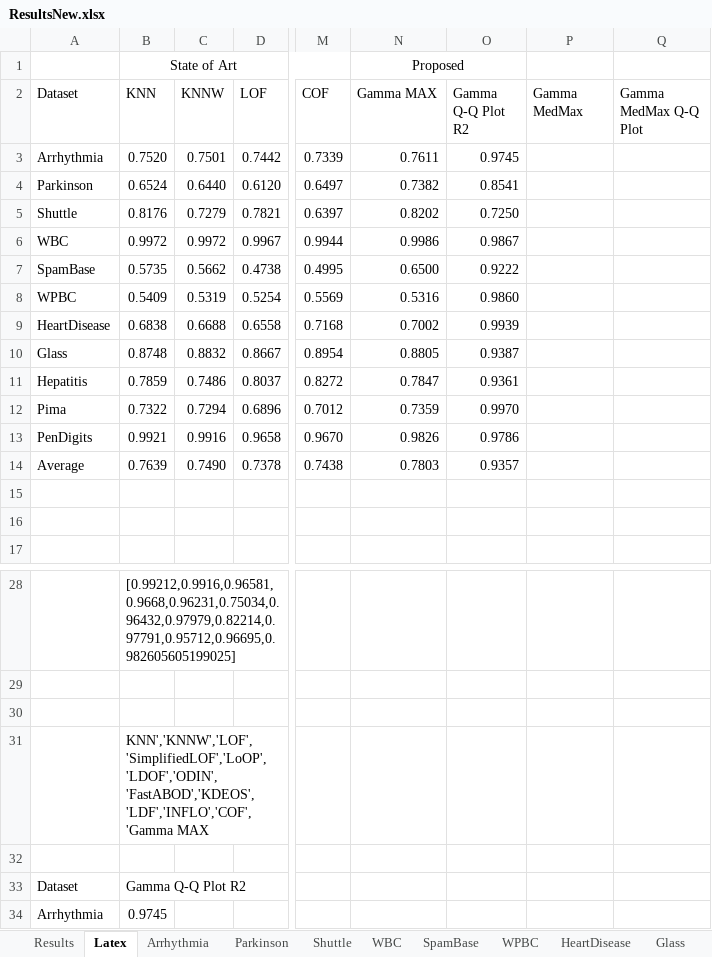
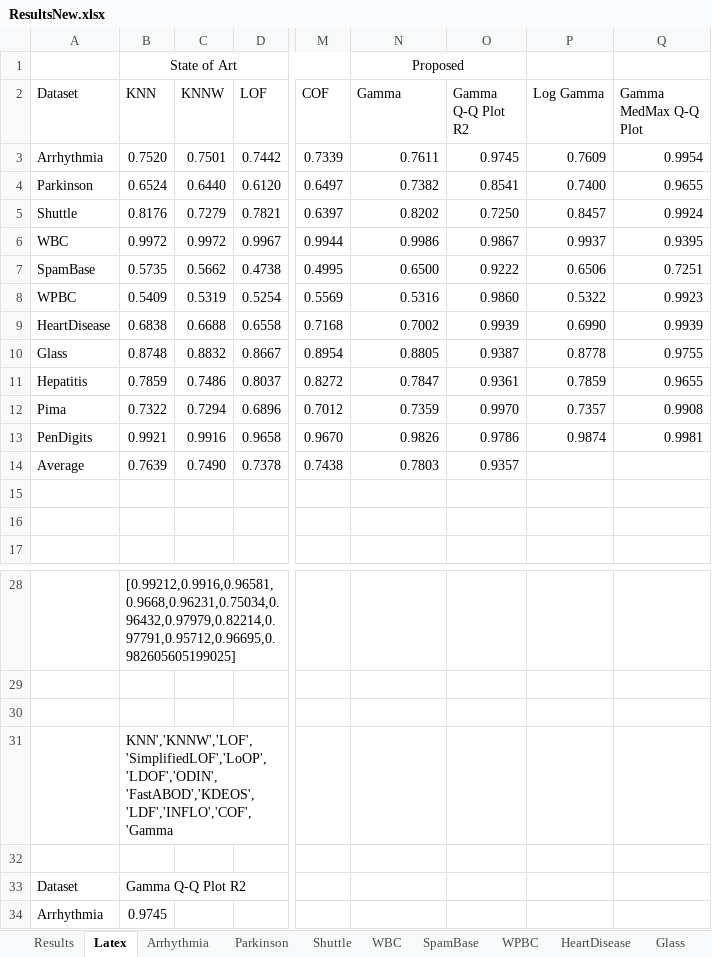
Before and after one commit to hodge-py/Outlier-Detection, an Excel workbook: ResultsNew.xlsx, sheet Latex, drawn as a sheet; only a part is shown, gaps mark what is left out; values as stored, in another font and other column widths than the file's, no borders; conditional formats not drawn; the diff names each change by its address in the sheet, - before the commit and + after, or states it on an @@ line.

```diff
--- a/ResultsNew.xlsx (sheet Latex)
+++ b/ResultsNew.xlsx (sheet Latex)
-N2: Gamma MAX
+N2: Gamma
-P2: Gamma MedMax
+P2: Log Gamma
-P3 (Log Gamma): (empty)
+P3 (Log Gamma): 0.7609
-Q3 (Gamma MedMax Q-Q Plot): (empty)
+Q3 (Gamma MedMax Q-Q Plot): 0.9954
-P4 (Log Gamma): (empty)
+P4 (Log Gamma): 0.7400
-Q4 (Gamma MedMax Q-Q Plot): (empty)
+Q4 (Gamma MedMax Q-Q Plot): 0.9655
-P5 (Log Gamma): (empty)
+P5 (Log Gamma): 0.8457
-Q5 (Gamma MedMax Q-Q Plot): (empty)
+Q5 (Gamma MedMax Q-Q Plot): 0.9924
-P6 (Log Gamma): (empty)
+P6 (Log Gamma): 0.9937
-Q6 (Gamma MedMax Q-Q Plot): (empty)
+Q6 (Gamma MedMax Q-Q Plot): 0.9395
-P7 (Log Gamma): (empty)
+P7 (Log Gamma): 0.6506
-Q7 (Gamma MedMax Q-Q Plot): (empty)
+Q7 (Gamma MedMax Q-Q Plot): 0.7251
-P8 (Log Gamma): (empty)
+P8 (Log Gamma): 0.5322
-Q8 (Gamma MedMax Q-Q Plot): (empty)
+Q8 (Gamma MedMax Q-Q Plot): 0.9923
-P9 (Log Gamma): (empty)
+P9 (Log Gamma): 0.6990
-Q9 (Gamma MedMax Q-Q Plot): (empty)
+Q9 (Gamma MedMax Q-Q Plot): 0.9939
-P10 (Log Gamma): (empty)
+P10 (Log Gamma): 0.8778
-Q10 (Gamma MedMax Q-Q Plot): (empty)
+Q10 (Gamma MedMax Q-Q Plot): 0.9755
-P11 (Log Gamma): (empty)
+P11 (Log Gamma): 0.7859
-Q11 (Gamma MedMax Q-Q Plot): (empty)
+Q11 (Gamma MedMax Q-Q Plot): 0.9655
-P12 (Log Gamma): (empty)
+P12 (Log Gamma): 0.7357
-Q12 (Gamma MedMax Q-Q Plot): (empty)
+Q12 (Gamma MedMax Q-Q Plot): 0.9908
-P13 (Log Gamma): (empty)
+P13 (Log Gamma): 0.9874
-Q13 (Gamma MedMax Q-Q Plot): (empty)
+Q13 (Gamma MedMax Q-Q Plot): 0.9981
-B31 (KNN): KNN','KNNW','LOF','SimplifiedLOF','LoOP','LDOF','ODIN','FastABOD','KDEOS','LDF','INFLO','COF','Gamma MAX
+B31 (KNN): KNN','KNNW','LOF','SimplifiedLOF','LoOP','LDOF','ODIN','FastABOD','KDEOS','LDF','INFLO','COF','Gamma
```
Also changed, not shown: 3 other files.
